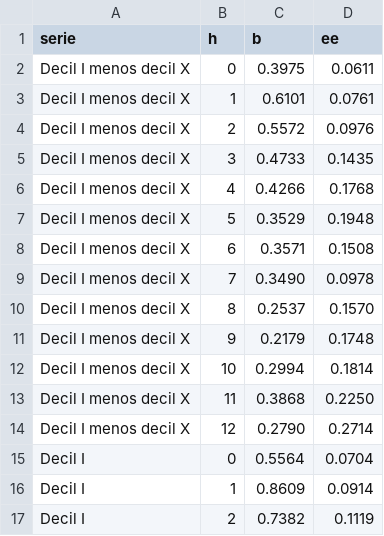
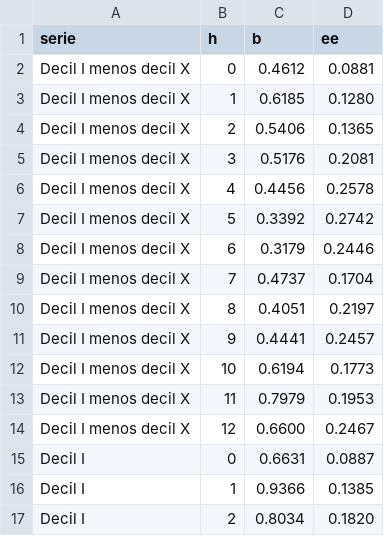
Before and after one commit to osdanh/inflacion-desigual, a CSV file: datos/mayoreo_brecha_lp.csv, drawn as a sheet; only a part is shown; the diff covers the shown part only.

```diff
--- a/datos/mayoreo_brecha_lp.csv
+++ b/datos/mayoreo_brecha_lp.csv
@@ -1,17 +1,17 @@
 serie,h,b,ee
-Decil I menos decil X,0,0.3975,0.0611
-Decil I menos decil X,1,0.6101,0.0761
-Decil I menos decil X,2,0.5572,0.0976
-Decil I menos decil X,3,0.4733,0.1435
-Decil I menos decil X,4,0.4266,0.1768
-Decil I menos decil X,5,0.3529,0.1948
-Decil I menos decil X,6,0.3571,0.1508
-Decil I menos decil X,7,0.3490,0.0978
-Decil I menos decil X,8,0.2537,0.1570
-Decil I menos decil X,9,0.2179,0.1748
-Decil I menos decil X,10,0.2994,0.1814
-Decil I menos decil X,11,0.3868,0.2250
-Decil I menos decil X,12,0.2790,0.2714
-Decil I,0,0.5564,0.0704
-Decil I,1,0.8609,0.0914
-Decil I,2,0.7382,0.1119
+Decil I menos decil X,0,0.4612,0.0881
+Decil I menos decil X,1,0.6185,0.1280
+Decil I menos decil X,2,0.5406,0.1365
+Decil I menos decil X,3,0.5176,0.2081
+Decil I menos decil X,4,0.4456,0.2578
+Decil I menos decil X,5,0.3392,0.2742
+Decil I menos decil X,6,0.3179,0.2446
+Decil I menos decil X,7,0.4737,0.1704
+Decil I menos decil X,8,0.4051,0.2197
+Decil I menos decil X,9,0.4441,0.2457
+Decil I menos decil X,10,0.6194,0.1773
+Decil I menos decil X,11,0.7979,0.1953
+Decil I menos decil X,12,0.6600,0.2467
+Decil I,0,0.6631,0.0887
+Decil I,1,0.9366,0.1385
+Decil I,2,0.8034,0.1820
```
Also changed, not shown: 72 edited cells elsewhere in this file, datos/mayoreo_deciles.csv, datos/mayoreo_sequia_lp.csv, 7 other files.
